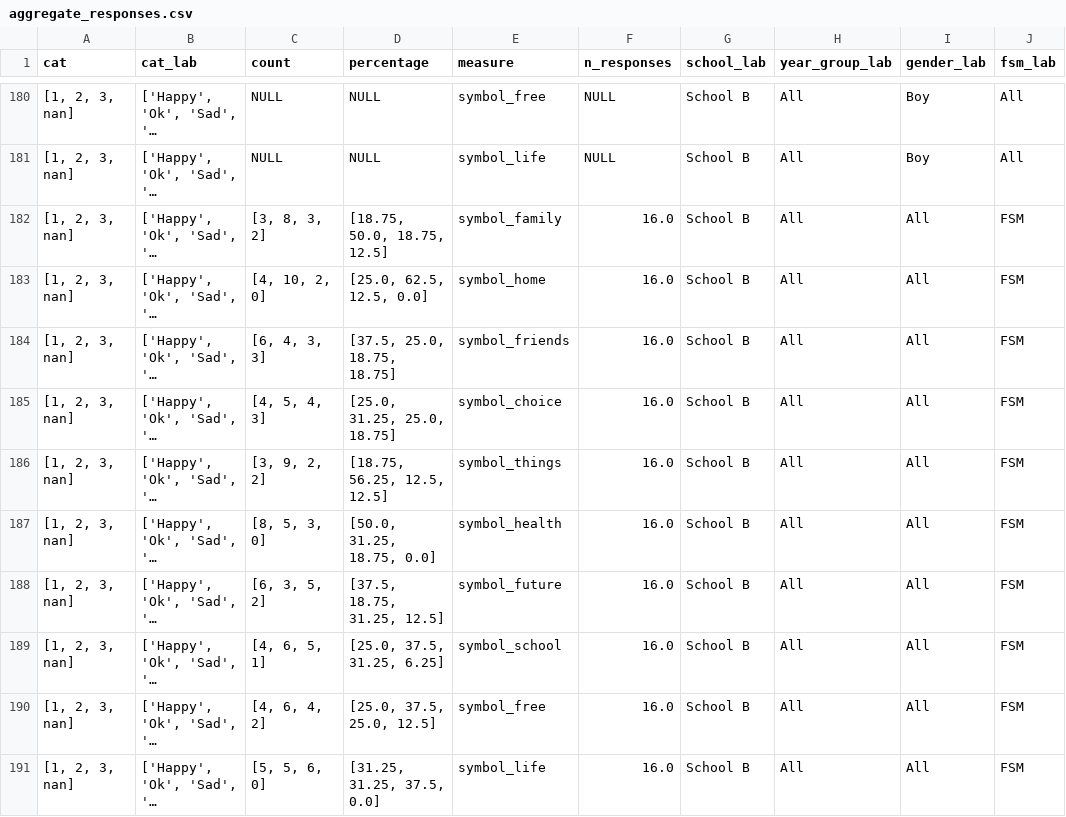
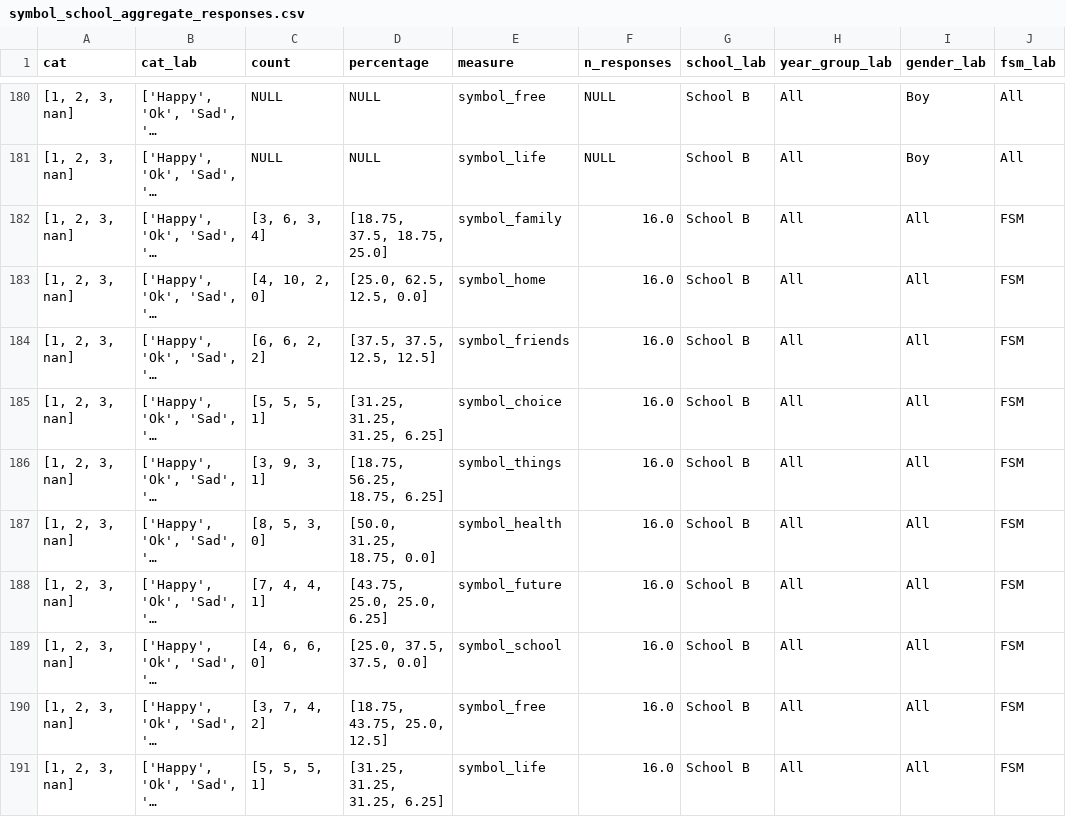
Before and after one commit to kailo-beewell/synthetic_symbol_school_dashboard, a CSV file: data/survey_data/symbol_school_aggregate_responses.csv (was data/survey_data/aggregate_responses.csv), drawn as a sheet; only a part is shown, gaps mark what is left out; long unchanged cells end in …; the diff covers the shown part only; the diff names each change by its address in the sheet, - before the commit and + after, or states it on an @@ line.

```diff
--- a/data/survey_data/aggregate_responses.csv
+++ b/data/survey_data/symbol_school_aggregate_responses.csv
-C182 (count): [3, 8, 3, 2]
+C182 (count): [3, 6, 3, 4]
-D182 (percentage): [18.75, 50.0, 18.75, 12.5]
+D182 (percentage): [18.75, 37.5, 18.75, 25.0]
-C184 (count): [6, 4, 3, 3]
+C184 (count): [6, 6, 2, 2]
-D184 (percentage): [37.5, 25.0, 18.75, 18.75]
+D184 (percentage): [37.5, 37.5, 12.5, 12.5]
-C185 (count): [4, 5, 4, 3]
+C185 (count): [5, 5, 5, 1]
-D185 (percentage): [25.0, 31.25, 25.0, 18.75]
+D185 (percentage): [31.25, 31.25, 31.25, 6.25]
-C186 (count): [3, 9, 2, 2]
+C186 (count): [3, 9, 3, 1]
-D186 (percentage): [18.75, 56.25, 12.5, 12.5]
+D186 (percentage): [18.75, 56.25, 18.75, 6.25]
-C188 (count): [6, 3, 5, 2]
+C188 (count): [7, 4, 4, 1]
-D188 (percentage): [37.5, 18.75, 31.25, 12.5]
+D188 (percentage): [43.75, 25.0, 25.0, 6.25]
-C189 (count): [4, 6, 5, 1]
+C189 (count): [4, 6, 6, 0]
-D189 (percentage): [25.0, 37.5, 31.25, 6.25]
+D189 (percentage): [25.0, 37.5, 37.5, 0.0]
-C190 (count): [4, 6, 4, 2]
+C190 (count): [3, 7, 4, 2]
-D190 (percentage): [25.0, 37.5, 25.0, 12.5]
+D190 (percentage): [18.75, 43.75, 25.0, 12.5]
-C191 (count): [5, 5, 6, 0]
+C191 (count): [5, 5, 5, 1]
-D191 (percentage): [31.25, 31.25, 37.5, 0.0]
+D191 (percentage): [31.25, 31.25, 31.25, 6.25]
```
Also changed, not shown: 124 edited cells elsewhere in this file, data/survey_data/symbol_school_overall_counts.csv, 8 other files.
